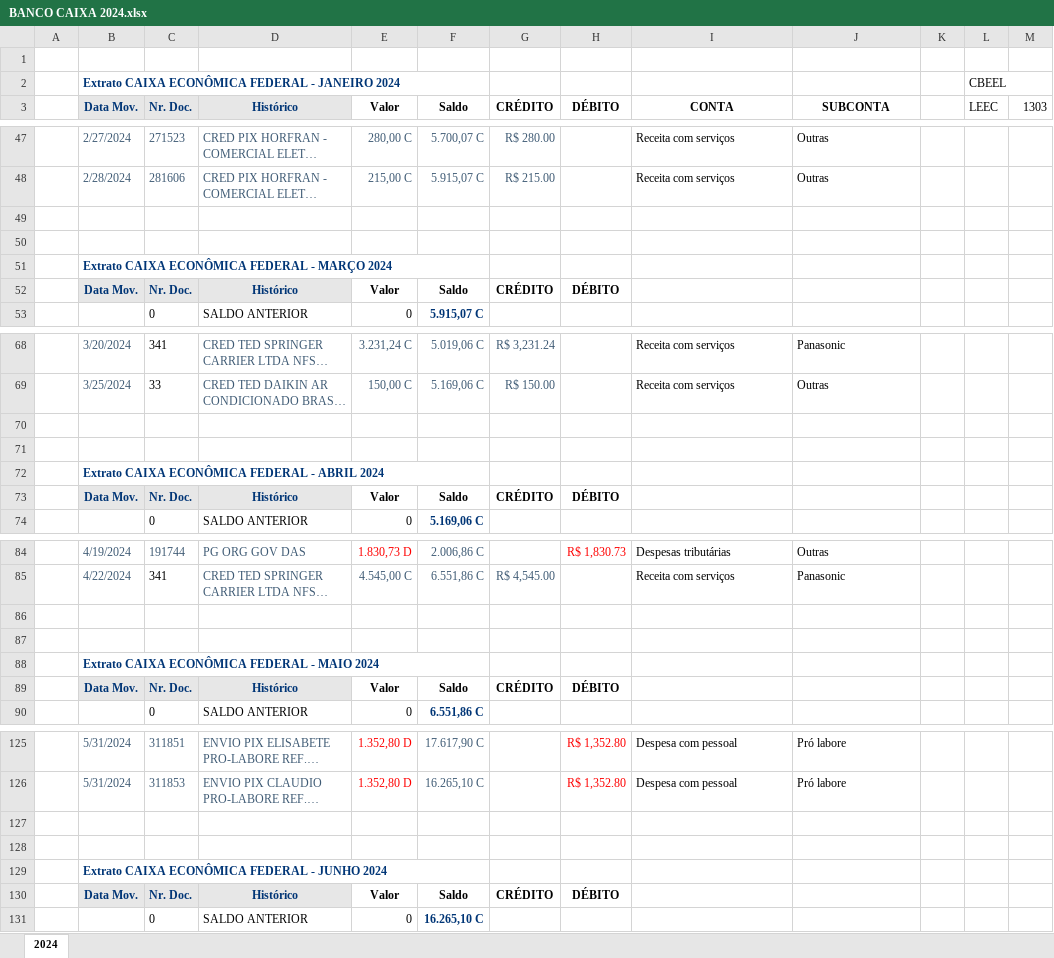
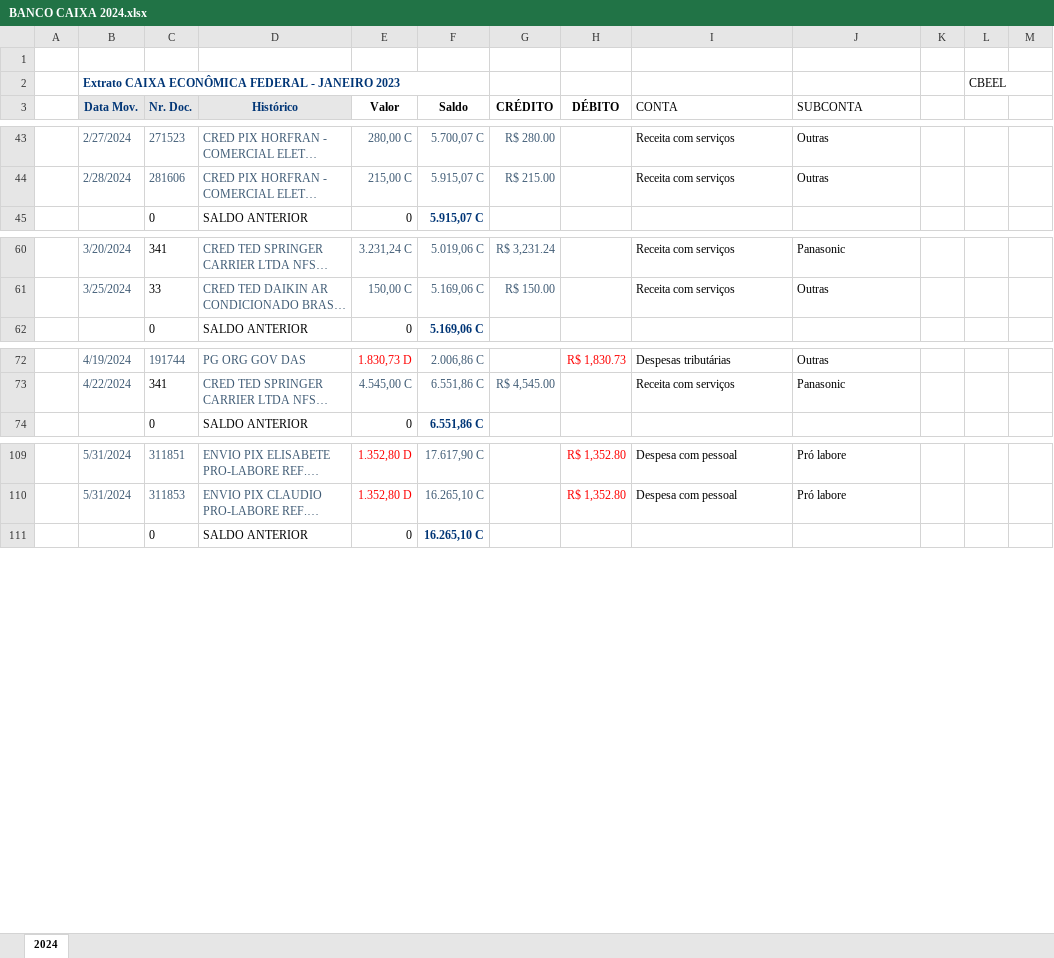
Before and after one commit to fantonioluz/plurii-eceel, an Excel workbook: data/raw/BANCO CAIXA 2024.xlsx, sheet 2024, drawn as a sheet; only a part is shown, gaps mark what is left out; long unchanged cells end in …; values as stored, in another font and other column widths than the file's, no borders; table styles not drawn; the diff covers the shown part only; the diff names each change by its address in the sheet, - before the commit and + after, or states it on an @@ line.

Commit message:
Disponiveis dados caixa 2024 e Cred Crea 2022

```diff
--- a/data/raw/BANCO CAIXA 2024.xlsx (sheet 2024)
+++ b/data/raw/BANCO CAIXA 2024.xlsx (sheet 2024)
-B2 (Data Mov.): …- JANEIRO 2024
+B2 (Data Mov.): …- JANEIRO 2023
@@ I3:J3 bold: on → off, alignment: center → left @@
-L3: LEEC
+L3: (empty)
-M3: 1303
+M3: (empty)
-row 49: (empty)
-row 50: (empty)
-row 51:  | Extrato CAIXA ECONÔMICA FEDERAL - MARÇO 2024
-row 52:  | Data Mov. | Nr. Doc. | Histórico | Valor | Saldo | CRÉDITO | DÉBITO
-row 70: (empty)
-row 71: (empty)
-row 72:  | Extrato CAIXA ECONÔMICA FEDERAL - ABRIL 2024
-row 73:  | Data Mov. | Nr. Doc. | Histórico | Valor | Saldo | CRÉDITO | DÉBITO
-row 86: (empty)
-row 87: (empty)
-row 88:  | Extrato CAIXA ECONÔMICA FEDERAL - MAIO 2024
-row 89:  | Data Mov. | Nr. Doc. | Histórico | Valor | Saldo | CRÉDITO | DÉBITO
-row 127: (empty)
-row 128: (empty)
-row 129:  | Extrato CAIXA ECONÔMICA FEDERAL - JUNHO 2024
-row 130:  | Data Mov. | Nr. Doc. | Histórico | Valor | Saldo | CRÉDITO | DÉBITO
```
Also changed, not shown: 12 removed rows and 19 edited cells elsewhere in this sheet, 2 other files.
